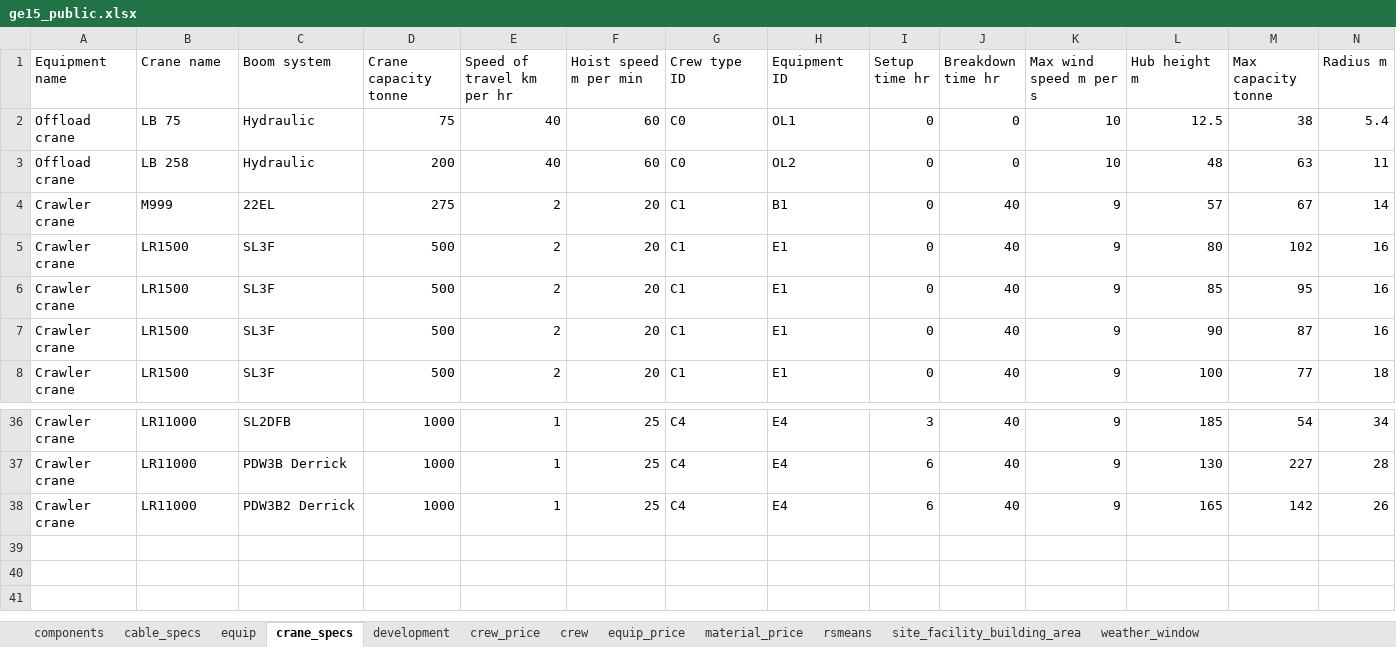
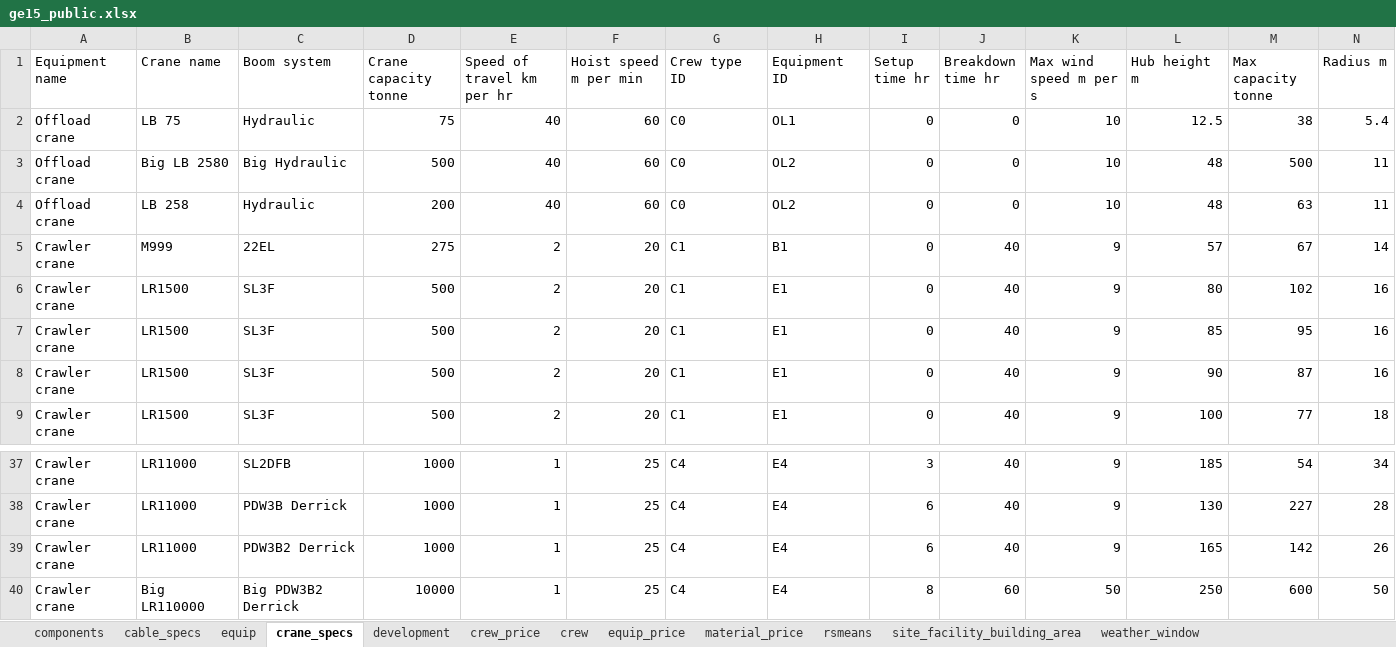
Before and after one commit to WISDEM/WISDEM, an Excel workbook: wisdem/library/landbosse/ge15_public.xlsx, sheet crane_specs, drawn as a sheet; only a part is shown, gaps mark what is left out; values as stored, in another font and other column widths than the file's, no borders; rows hold the shown columns only; the diff names each change by its address in the sheet, - before the commit and + after, or states it on an @@ line.

Commit message:
adding bigger option

```diff
--- a/wisdem/library/landbosse/ge15_public.xlsx (sheet crane_specs)
+++ b/wisdem/library/landbosse/ge15_public.xlsx (sheet crane_specs)
+row 3: Offload crane | Big LB 2580 | Big Hydraulic | 500 | 40 | 60 | C0 | OL2 | 0 | 0 | 10 | 48 | 500 | 11
+row 40: Crawler crane | Big LR110000 | Big PDW3B2 Derrick | 10000 | 1 | 25 | C4 | E4 | 8 | 60 | 50 | 250 | 600 | 50
```
